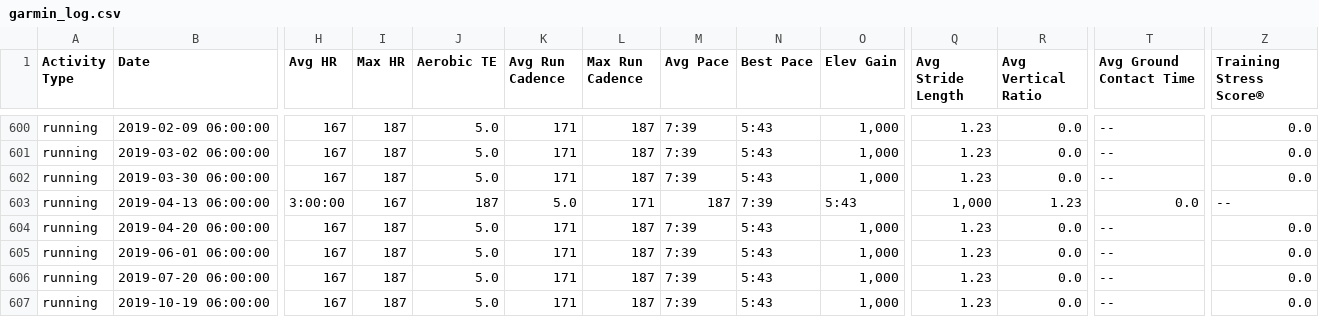
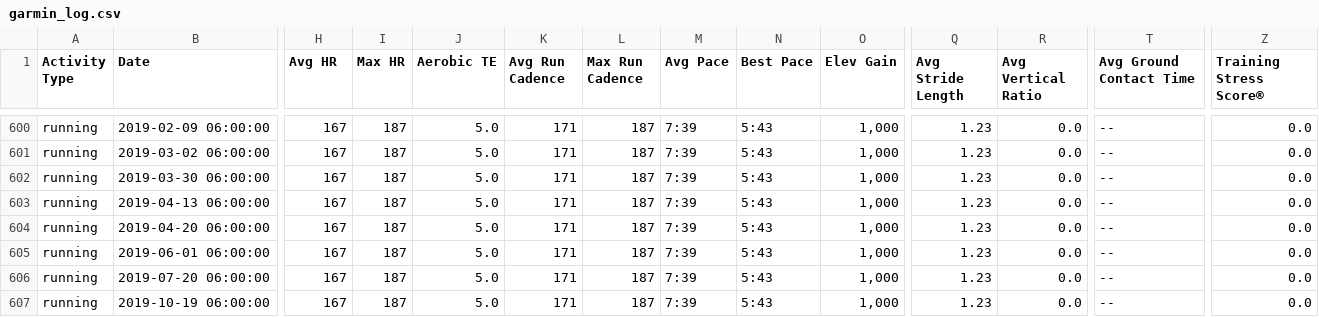
Before and after one commit to johnsug/garmin, a CSV file: garmin_log.csv, drawn as a sheet; only a part is shown, gaps mark what is left out; the diff covers the shown part only; the diff names each change by its address in the sheet, - before the commit and + after, or states it on an @@ line.

Commit message:
Update garmin_log.csv

```diff
--- a/garmin_log.csv
+++ b/garmin_log.csv
-H603 (Avg HR): 3:00:00
+H603 (Avg HR): 167
-I603 (Max HR): 167
+I603 (Max HR): 187
-J603 (Aerobic TE): 187
+J603 (Aerobic TE): 5.0
-K603 (Avg Run Cadence): 5.0
+K603 (Avg Run Cadence): 171
-L603 (Max Run Cadence): 171
+L603 (Max Run Cadence): 187
-M603 (Avg Pace): 187
+M603 (Avg Pace): 7:39
-N603 (Best Pace): 7:39
+N603 (Best Pace): 5:43
-O603 (Elev Gain): 5:43
+O603 (Elev Gain): 1,000
-Q603 (Avg Stride Length): 1,000
+Q603 (Avg Stride Length): 1.23
-R603 (Avg Vertical Ratio): 1.23
+R603 (Avg Vertical Ratio): 0.0
-T603 (Avg Ground Contact Time): 0.0
+T603 (Avg Ground Contact Time): --
-Z603 (Training Stress Score®): --
+Z603 (Training Stress Score®): 0.0
```
Also changed, not shown: 10 edited cells elsewhere in this file.
